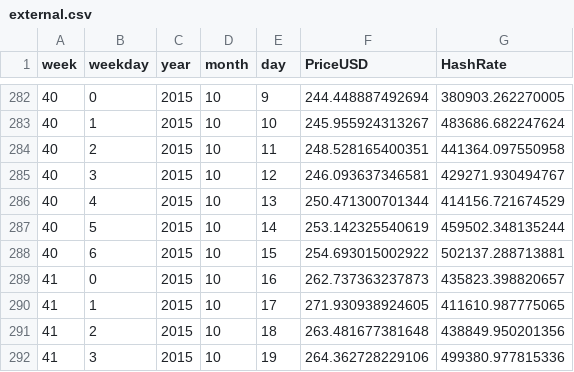
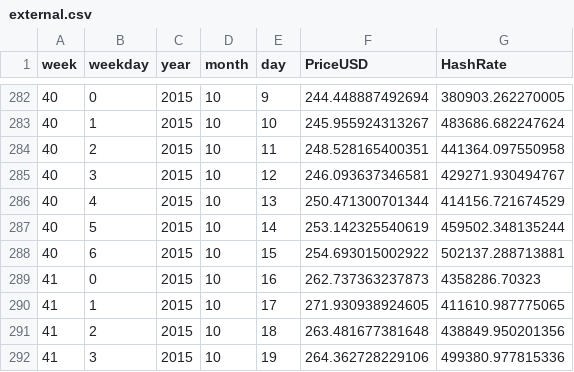
Before and after one commit to zestones/btc-price-prediction, a CSV file: data/timeseries/2015/external.csv, drawn as a sheet; only a part is shown, gaps mark what is left out.

```diff
--- a/data/timeseries/2015/external.csv
+++ b/data/timeseries/2015/external.csv
@@ -288,3 +288,3 @@ week,weekday,year,month,day,PriceUSD,HashRate
 40,6,2015,10,15,254.693015002922,502137.288713881
-41,0,2015,10,16,262.737363237873,435823.398820657
+41,0,2015,10,16,262.737363237873,4358286.70323
 41,1,2015,10,17,271.930938924605,411610.987775065
```
Also changed, not shown: 6 other files.
